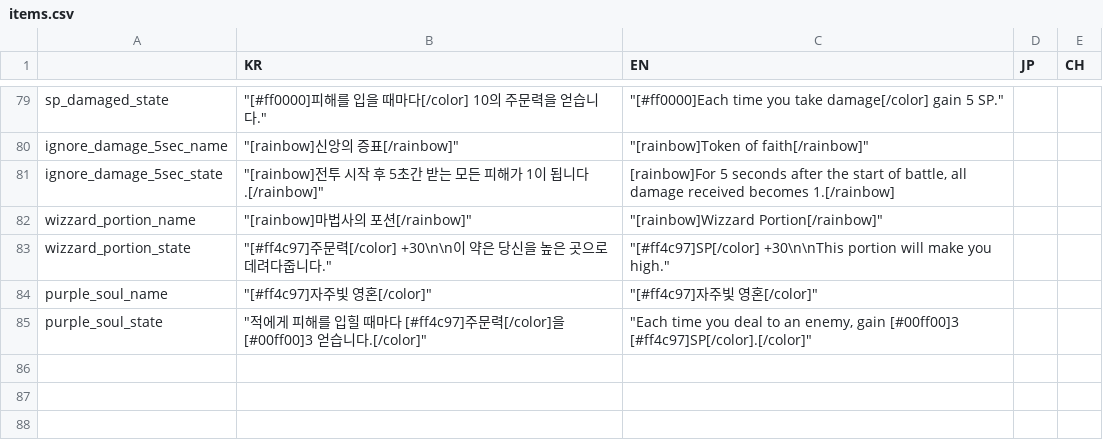
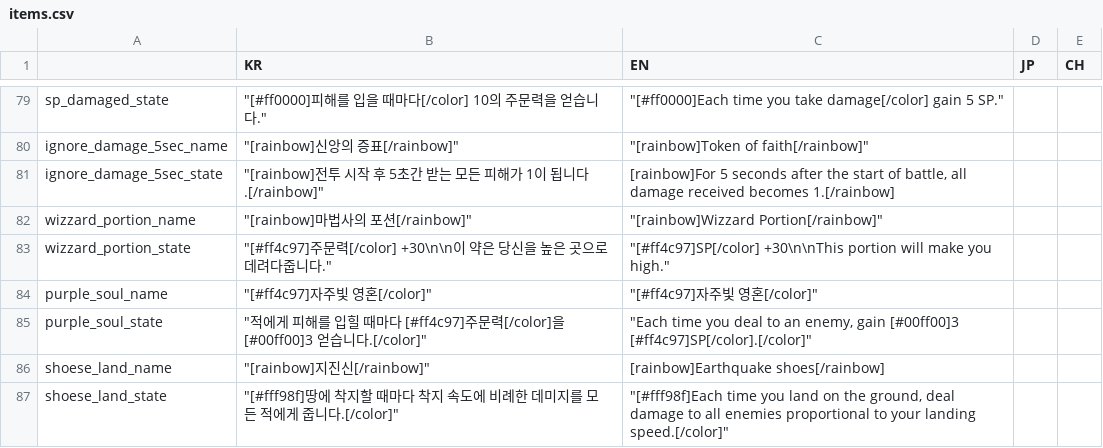
Before and after one commit to MatthewStone218/item_deck_building, a CSV file: item_deck_building/datafiles/items.csv, drawn as a sheet; only a part is shown, gaps mark what is left out; the diff names each change by its address in the sheet, - before the commit and + after, or states it on an @@ line.

```diff
--- a/item_deck_building/datafiles/items.csv
+++ b/item_deck_building/datafiles/items.csv
+row 86: shoese_land_name | "[rainbow]지진신[/rainbow]" | [rainbow]Earthquake shoes[/rainbow]
+row 87: shoese_land_state | "[#fff98f]땅에 착지할 때마다 착지 속도에 비례한 데미지를 모든 적에게 줍니다.[/color]" | "[#fff98f]Each time you land on the ground, deal damage to all enemies proportional to your landing speed.[/color]"
```
Also changed, not shown: 16 other files.
